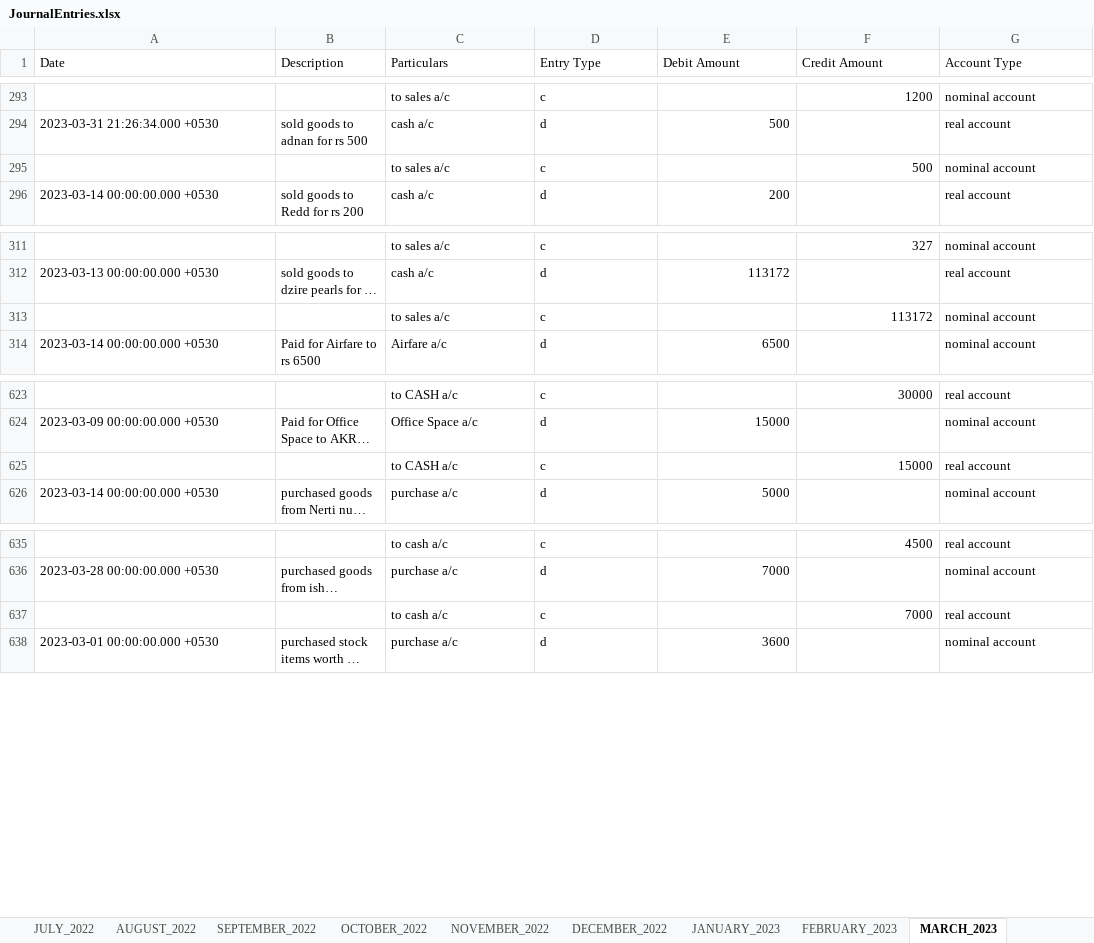
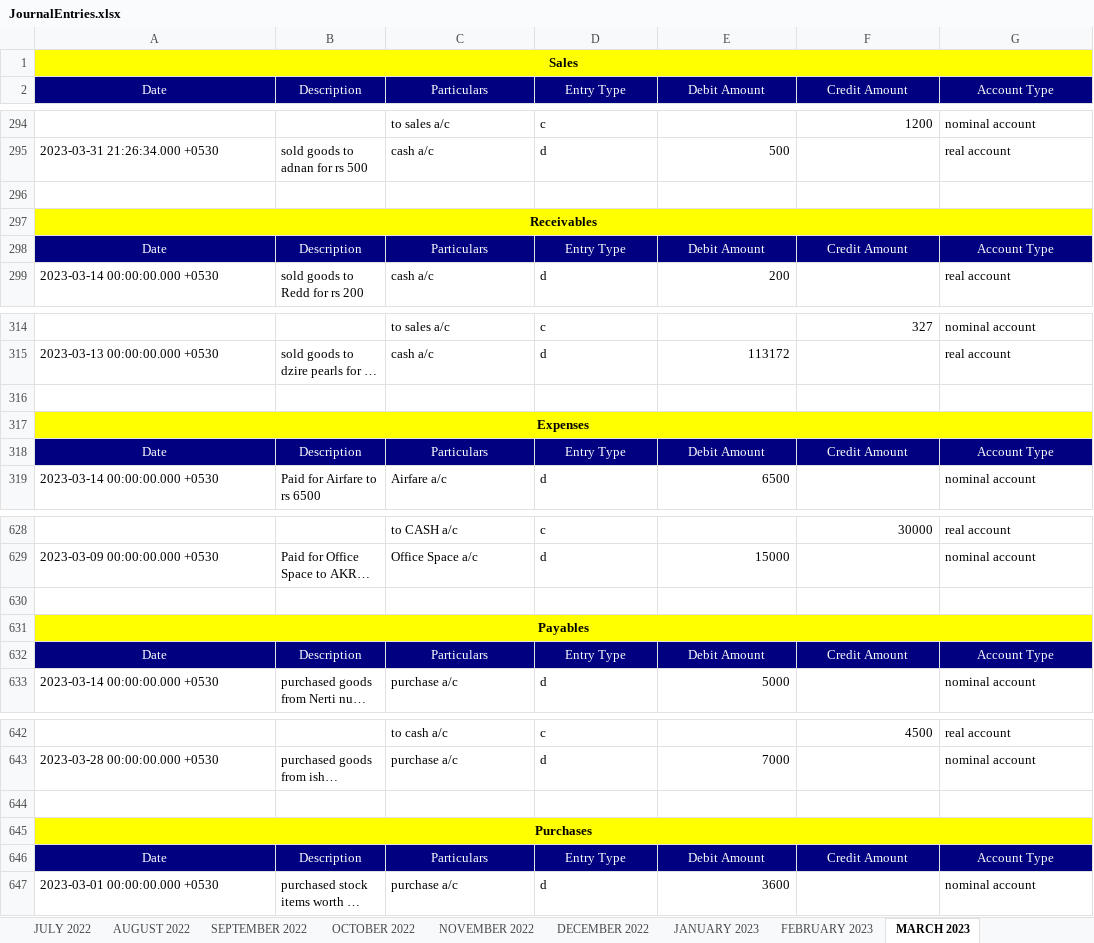
Before and after one commit to mnikhil16/journals, an Excel workbook: JournalEntries.xlsx, sheet MARCH 2023, drawn as a sheet; only a part is shown, gaps mark what is left out; long unchanged cells end in …; values as stored, in another font and other column widths than the file's, no borders; addresses are those after the commit; the diff names each change by its address in the sheet, - before the commit and + after, or states it on an @@ line.

Commit message:
changes made to Journal Entry Service

```diff
--- a/JournalEntries.xlsx (sheet MARCH 2023)
+++ b/JournalEntries.xlsx (sheet MARCH 2023)
-sheet tab: JULY_2022
+sheet tab: JULY 2022
-sheet tab: AUGUST_2022
+sheet tab: AUGUST 2022
-sheet tab: SEPTEMBER_2022
+sheet tab: SEPTEMBER 2022
-sheet tab: OCTOBER_2022
+sheet tab: OCTOBER 2022
-sheet tab: NOVEMBER_2022
+sheet tab: NOVEMBER 2022
-sheet tab: DECEMBER_2022
+sheet tab: DECEMBER 2022
-sheet tab: JANUARY_2023
+sheet tab: JANUARY 2023
-sheet tab: FEBRUARY_2023
+sheet tab: FEBRUARY 2023
-sheet tab: MARCH_2023
+sheet tab: MARCH 2023
+row 1: Sales
@@ A2:G2 fill: none → #000080, text colour: black → #FFFFFF, alignment: left → center @@
-row 296:  |  | to sales a/c | c |  | 500 | nominal account
+row 296: (empty)
+row 297: Receivables
+row 298: Date | Description | Particulars | Entry Type | Debit Amount | Credit Amount | Account Type
-row 316:  |  | to sales a/c | c |  | 113172 | nominal account
+row 316: (empty)
+row 317: Expenses
+row 318: Date | Description | Particulars | Entry Type | Debit Amount | Credit Amount | Account Type
-row 630:  |  | to CASH a/c | c |  | 15000 | real account
+row 630: (empty)
+row 631: Payables
+row 632: Date | Description | Particulars | Entry Type | Debit Amount | Credit Amount | Account Type
-row 644:  |  | to cash a/c | c |  | 7000 | real account
+row 644: (empty)
+row 645: Purchases
+row 646: Date | Description | Particulars | Entry Type | Debit Amount | Credit Amount | Account Type
```
Also changed, not shown: sheet AUGUST 2022, sheet FEBRUARY 2023, sheet SEPTEMBER 2022, sheet NOVEMBER 2022, sheet DECEMBER 2022, sheet JUNE 2022, 5 more sheets, other sheet tabs, 15 other files.
